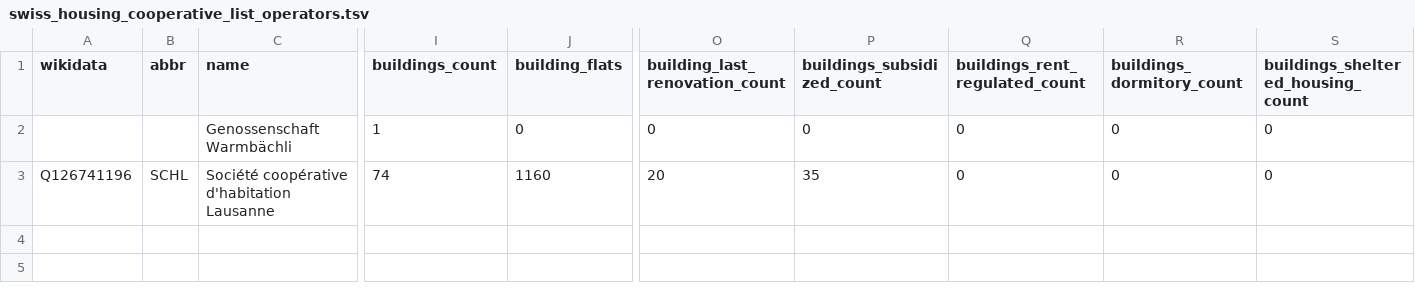
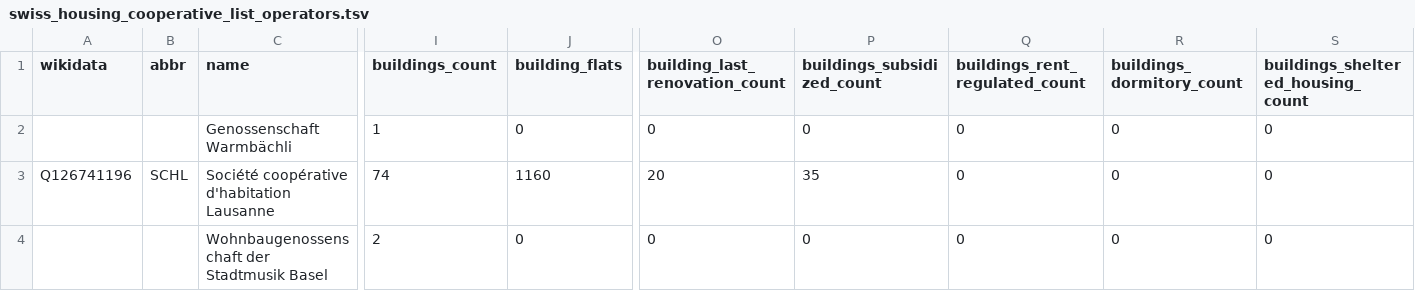
Before and after one commit to imagoiq/swiss-housing-cooperative-map, a TSV file: output/swiss_housing_cooperative_list_operators.tsv, drawn as a sheet; only a part is shown, gaps mark what is left out; rows hold the shown columns only; the diff names each change by its address in the sheet, - before the commit and + after, or states it on an @@ line.

```diff
--- a/output/swiss_housing_cooperative_list_operators.tsv
+++ b/output/swiss_housing_cooperative_list_operators.tsv
+row 4:  |  | Wohnbaugenossenschaft der Stadtmusik Basel | 2 | 0 | 0 | 0 | 0 | 0 | 0
```
Also changed, not shown: 6 other files.
